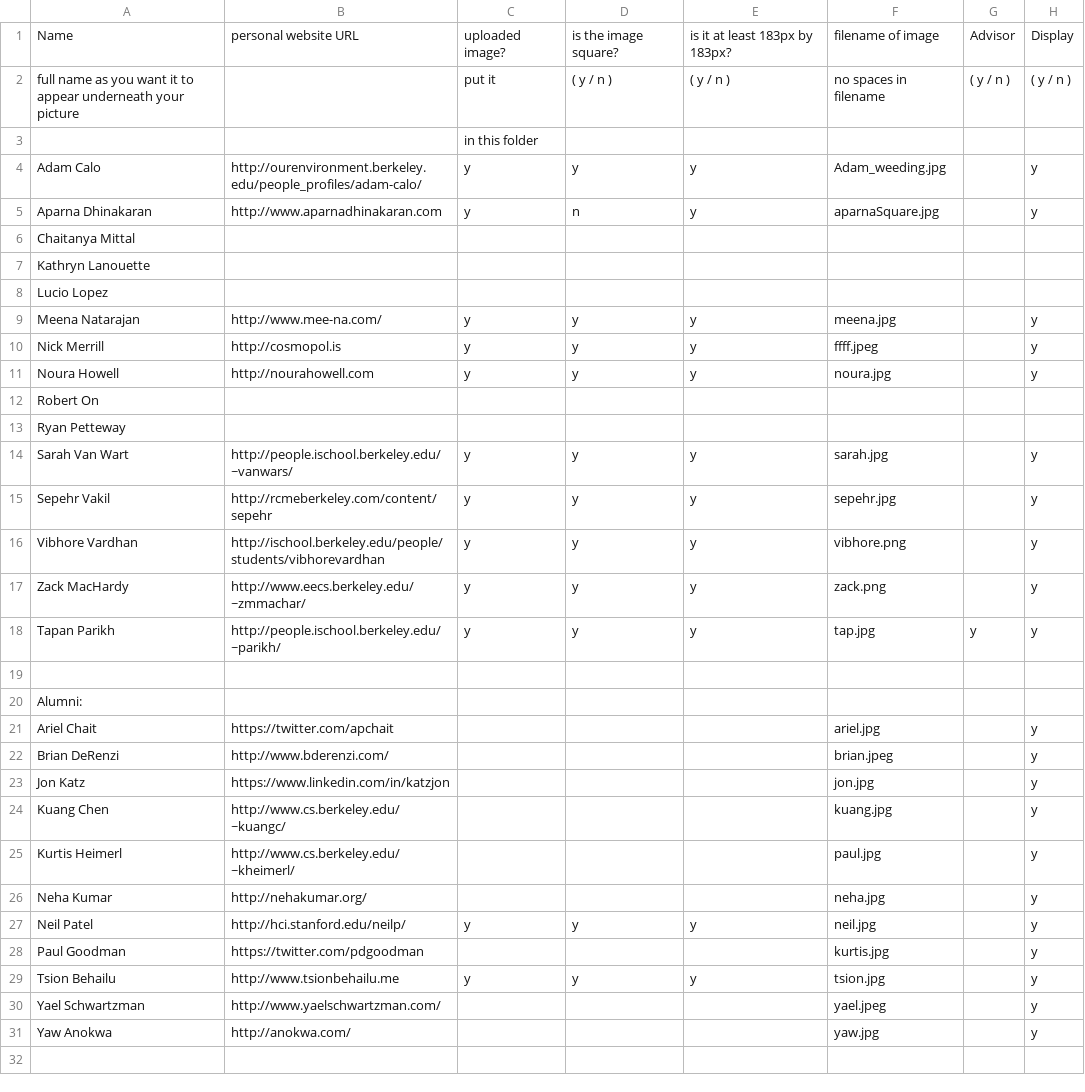
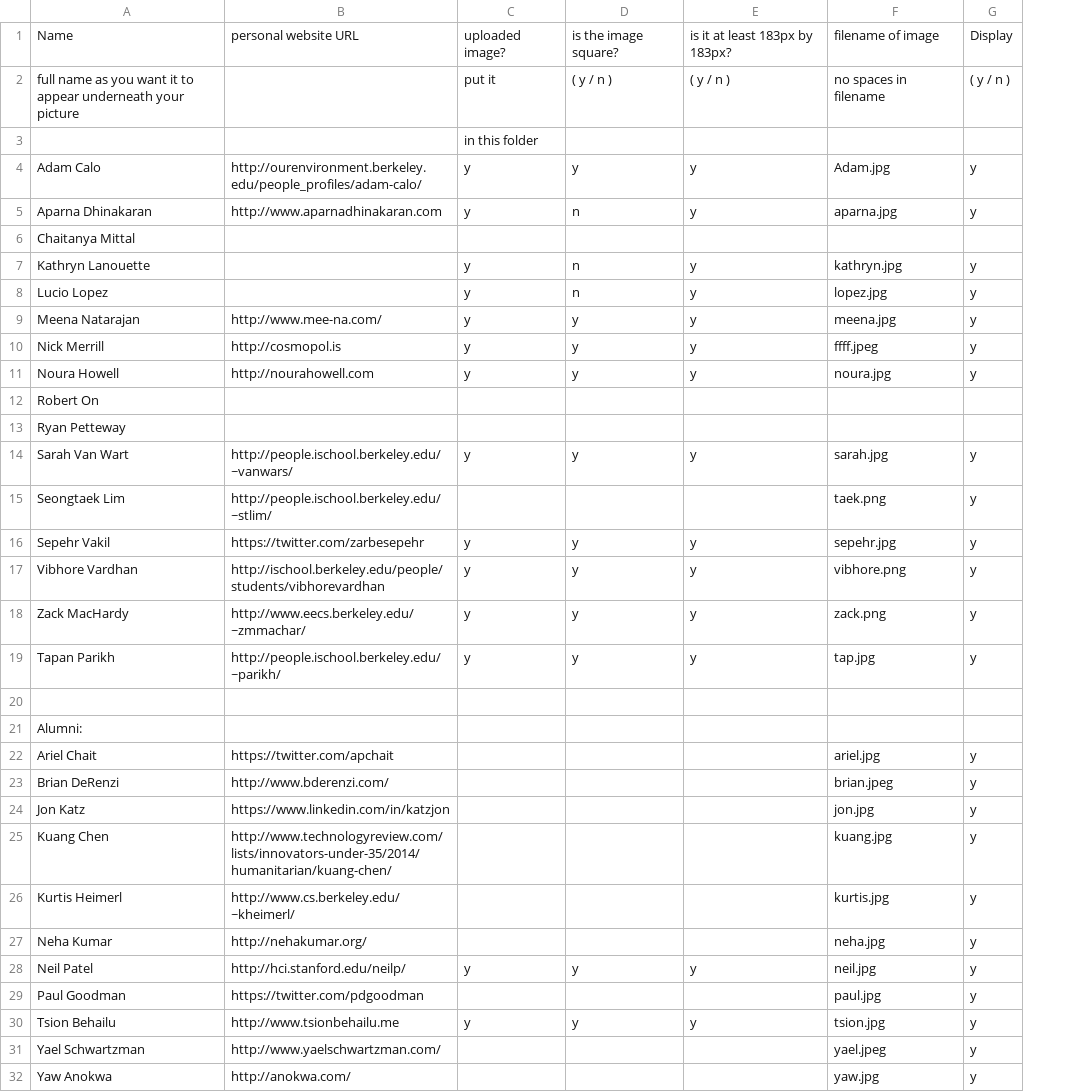
Before and after one commit to Noura/represent, a CSV file: data/People - Sheet1.csv, drawn as a sheet; removed rows and columns are numbered as before the commit, all else as after; the diff names each change by its address in the sheet, - before the commit and + after, or states it on an @@ line.

Commit message:
Updated pictures. Expect sorting to be done in spreadsheet.

```diff
--- a/data/People - Sheet1.csv
+++ b/data/People - Sheet1.csv
-column G, rows 1-18: Advisor | ( y / n ) |  |  |  |  |  |  |  |  |  |  |  |  |  |  |  | y
-F4: Adam_weeding.jpg
+F4: Adam.jpg
-F5: aparnaSquare.jpg
+F5: aparna.jpg
-C7:C8: (empty)
+C7:C8: y
-D7:D8: (empty)
+D7:D8: n
-E7:E8: (empty)
+E7:E8: y
-F7: (empty)
+F7: kathryn.jpg
-G7:G8: (empty)
+G7:G8: y
-F8: (empty)
+F8: lopez.jpg
+row 15: Seongtaek Lim | http://people.ischool.berkeley.edu/~stlim/ |  |  |  | taek.png | y
-B16: http://rcmeberkeley.com/content/sepehr
+B16: https://twitter.com/zarbesepehr
-B25: http://www.cs.berkeley.edu/~kuangc/
+B25: http://www.technologyreview.com/lists/innovators-under-35/2014/humanitarian/kuang-chen/
-F26: paul.jpg
+F26: kurtis.jpg
-F29: kurtis.jpg
+F29: paul.jpg
```
Also changed, not shown: 14 other files.
